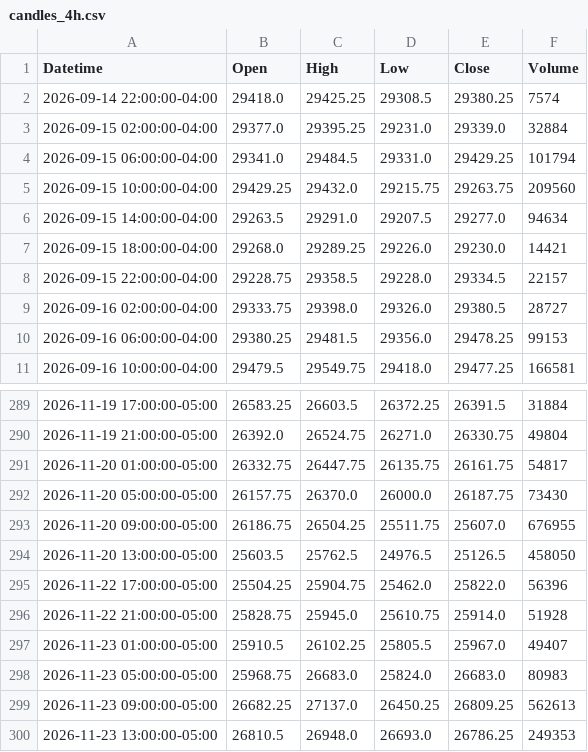
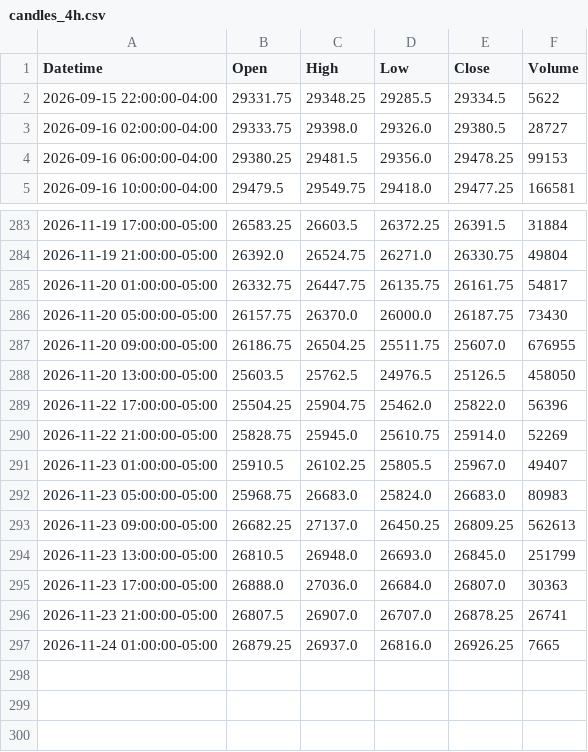
Before and after one commit to jordircp/nq-bias-data, a CSV file: data/latest/candles_4h.csv, drawn as a sheet; only a part is shown, gaps mark what is left out.

```diff
--- a/data/latest/candles_4h.csv
+++ b/data/latest/candles_4h.csv
@@ -1,9 +1,3 @@
 Datetime,Open,High,Low,Close,Volume
-2026-09-14 22:00:00-04:00,29418.0,29425.25,29308.5,29380.25,7574
-2026-09-15 02:00:00-04:00,29377.0,29395.25,29231.0,29339.0,32884
-2026-09-15 06:00:00-04:00,29341.0,29484.5,29331.0,29429.25,101794
-2026-09-15 10:00:00-04:00,29429.25,29432.0,29215.75,29263.75,209560
-2026-09-15 14:00:00-04:00,29263.5,29291.0,29207.5,29277.0,94634
-2026-09-15 18:00:00-04:00,29268.0,29289.25,29226.0,29230.0,14421
-2026-09-15 22:00:00-04:00,29228.75,29358.5,29228.0,29334.5,22157
+2026-09-15 22:00:00-04:00,29331.75,29348.25,29285.5,29334.5,5622
 2026-09-16 02:00:00-04:00,29333.75,29398.0,29326.0,29380.5,28727
@@ -295,3 +289,3 @@ Datetime,Open,High,Low,Close,Volume
 2026-11-22 17:00:00-05:00,25504.25,25904.75,25462.0,25822.0,56396
-2026-11-22 21:00:00-05:00,25828.75,25945.0,25610.75,25914.0,51928
+2026-11-22 21:00:00-05:00,25828.75,25945.0,25610.75,25914.0,52269
 2026-11-23 01:00:00-05:00,25910.5,26102.25,25805.5,25967.0,49407
@@ -299,2 +293,5 @@ Datetime,Open,High,Low,Close,Volume
 2026-11-23 09:00:00-05:00,26682.25,27137.0,26450.25,26809.25,562613
-2026-11-23 13:00:00-05:00,26810.5,26948.0,26693.0,26786.25,249353
+2026-11-23 13:00:00-05:00,26810.5,26948.0,26693.0,26845.0,251799
+2026-11-23 17:00:00-05:00,26888.0,27036.0,26684.0,26807.0,30363
+2026-11-23 21:00:00-05:00,26807.5,26907.0,26707.0,26878.25,26741
+2026-11-24 01:00:00-05:00,26879.25,26937.0,26816.0,26926.25,7665
```
Also changed, not shown: data/latest/candles_15m.csv, data/latest/candles_1h.csv, 8 other files.
